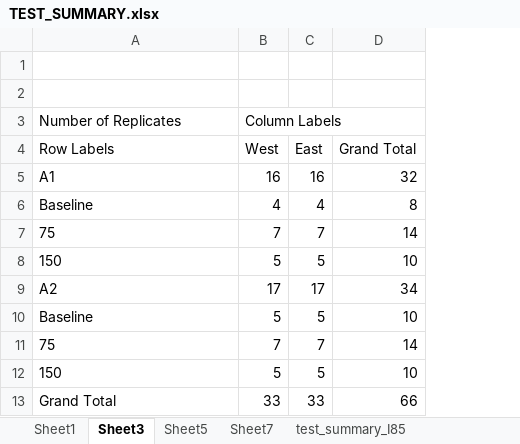
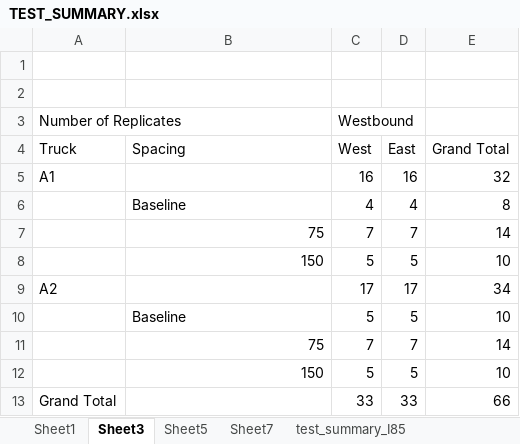
Before and after one commit to ems0029/dissertation, an Excel workbook: validation_analysis/doe_track/TEST_SUMMARY.xlsx, sheet Sheet3, drawn as a sheet; values as stored, in another font and other column widths than the file's, no borders; removed rows and columns are numbered as before the commit, all else as after; the diff names each change by its address in the sheet, - before the commit and + after, or states it on an @@ line.

```diff
--- a/validation_analysis/doe_track/TEST_SUMMARY.xlsx (sheet Sheet3)
+++ b/validation_analysis/doe_track/TEST_SUMMARY.xlsx (sheet Sheet3)
+column A (Truck), rows 5-13: A1 |  |  |  | A2 |  |  |  | Grand Total
-row 3: Number of Replicates | Column Labels
+row 3: Number of Replicates |  | Westbound
-B4: Row Labels
+B4: Spacing
-B5 (Spacing): A1
+B5 (Spacing): (empty)
-B7:B8 alignment: left
+B7:B8 alignment: right
-B9 (Spacing): A2
+B9 (Spacing): (empty)
-B11:B12 alignment: left
+B11:B12 alignment: right
-B13 (Spacing): Grand Total
+B13 (Spacing): (empty)
```
Also changed, not shown: sheet Sheet5, sheet Sheet7, 3 other files.
